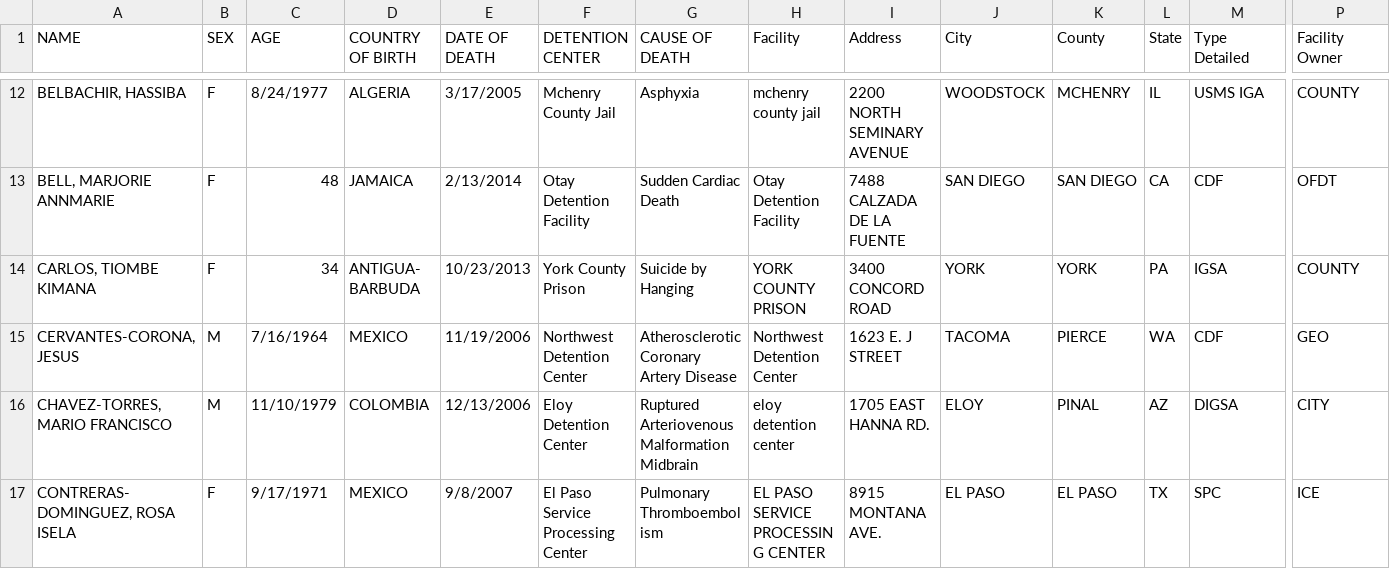
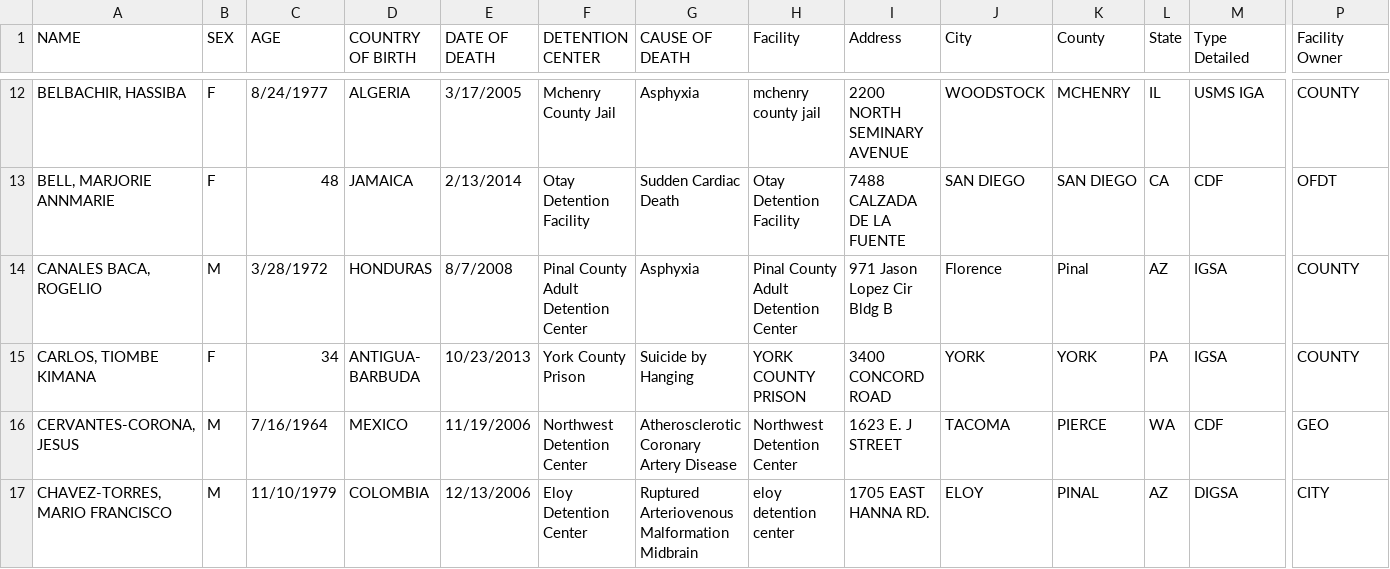
Before and after one commit to mexistentialist/death-by-detention, a CSV file: data/data_joined.csv, drawn as a sheet; only a part is shown, gaps mark what is left out; the shorter side is filled out with more unchanged rows; rows hold the shown columns only; the diff names each change by its address in the sheet, - before the commit and + after, or states it on an @@ line.

Commit message:
Fix Pinal County Adult Detention Center record

```diff
--- a/data/data_joined.csv
+++ b/data/data_joined.csv
+row 14: CANALES BACA, ROGELIO | M | 3/28/1972 | HONDURAS | 8/7/2008 | Pinal County Adult Detention Center | Asphyxia | Pinal County Adult Detention Center | 971 Jason Lopez Cir Bldg B | Florence | Pinal | AZ | IGSA | COUNTY
```
Also changed, not shown: data/inmate_deaths.csv, data/inmate_deaths_cleaned.csv.
